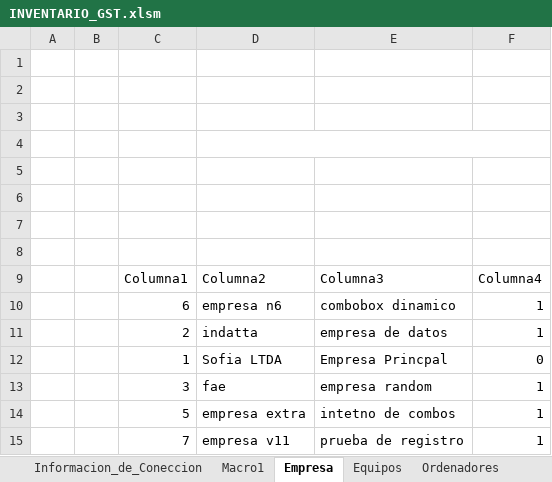
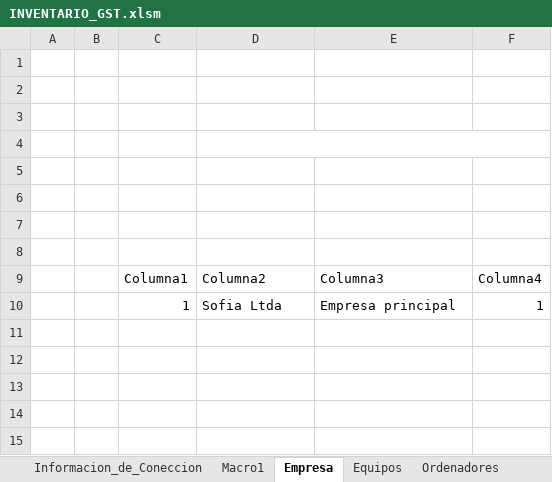
Before and after one commit to llanos1205/Sofia_Inv, an Excel workbook: INVENTARIO_GST.xlsm, sheet Empresa, drawn as a sheet; values as stored, in another font and other column widths than the file's, no borders; charts and pictures and table styles not drawn; removed rows and columns are numbered as before the commit, all else as after; the diff names each change by its address in the sheet, - before the commit and + after, or states it on an @@ line.

Commit message:
comiited

```diff
--- a/INVENTARIO_GST.xlsm (sheet Empresa)
+++ b/INVENTARIO_GST.xlsm (sheet Empresa)
-row 10:  |  | 6 | empresa n6 | combobox dinamico | 1
-row 11:  |  | 2 | indatta | empresa de datos | 1
-row 12:  |  | 1 | Sofia LTDA | Empresa Princpal | 0
-row 13:  |  | 3 | fae | empresa random | 1
-row 14:  |  | 5 | empresa extra | intetno de combos | 1
-row 15:  |  | 7 | empresa v11 | prueba de registro | 1
+row 10:  |  | 1 | Sofia Ltda | Empresa principal | 1
```
Also changed, not shown: charts or pictures.
